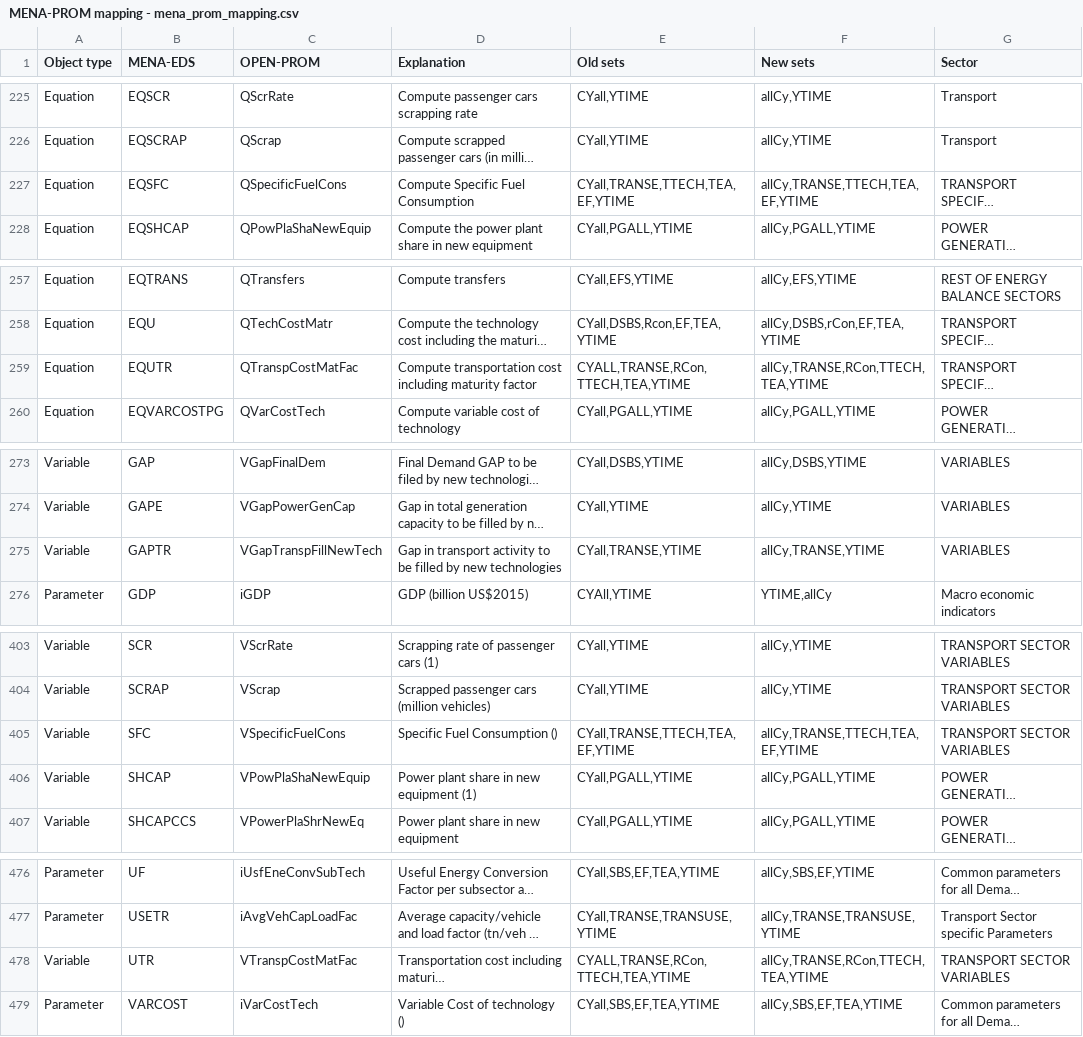
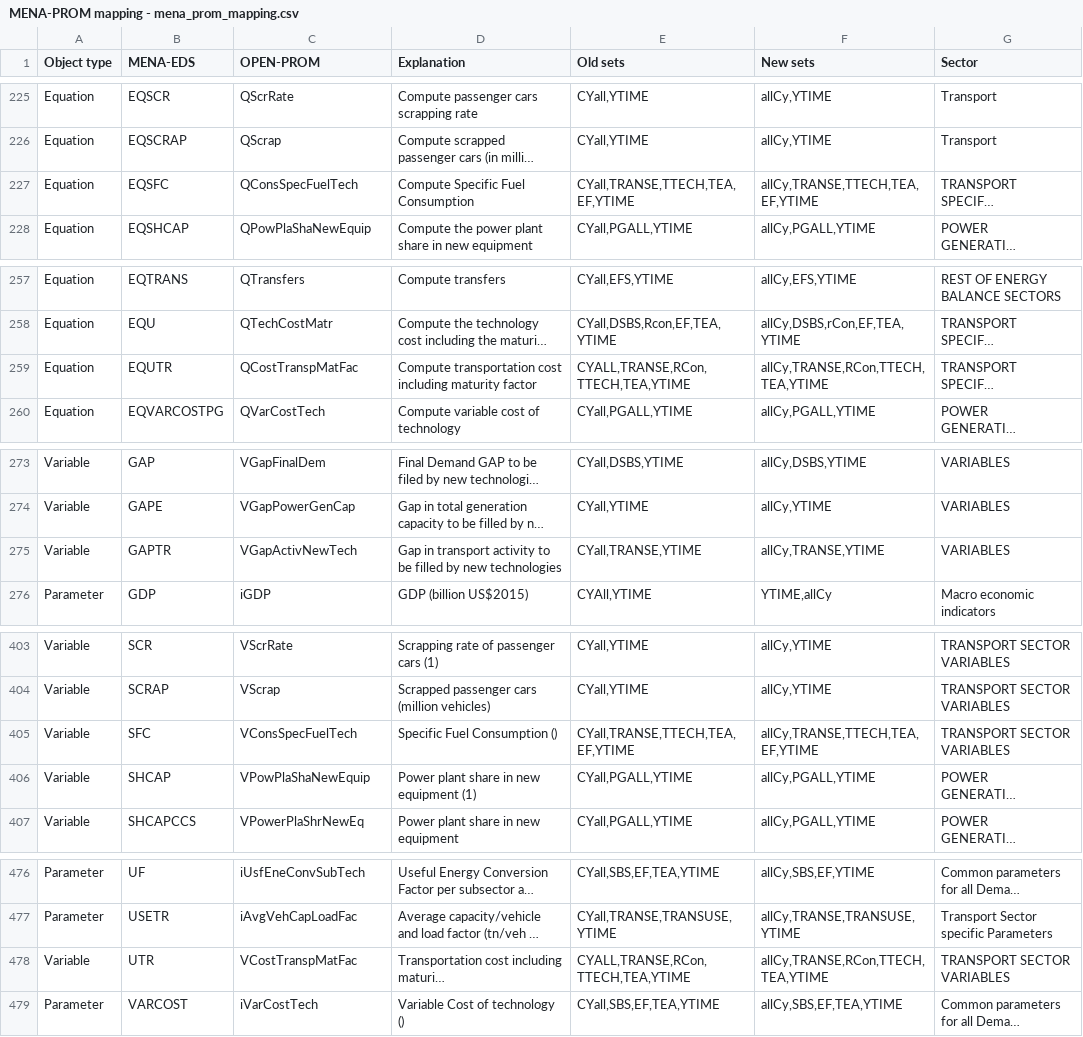
Before and after one commit to e3modelling/OPEN-PROM, a CSV file: MENA-PROM mapping - mena_prom_mapping.csv, drawn as a sheet; only a part is shown, gaps mark what is left out; long unchanged cells end in …; the diff covers the shown part only; the diff names each change by its address in the sheet, - before the commit and + after, or states it on an @@ line.

Commit message:
Transport renamed

```diff
--- a/MENA-PROM mapping - mena_prom_mapping.csv
+++ b/MENA-PROM mapping - mena_prom_mapping.csv
-C227 (OPEN-PROM): QSpecificFuelCons
+C227 (OPEN-PROM): QConsSpecFuelTech
-C259 (OPEN-PROM): QTranspCostMatFac
+C259 (OPEN-PROM): QCostTranspMatFac
-C275 (OPEN-PROM): VGapTranspFillNewTech
+C275 (OPEN-PROM): VGapActivNewTech
-C405 (OPEN-PROM): VSpecificFuelCons
+C405 (OPEN-PROM): VConsSpecFuelTech
-C478 (OPEN-PROM): VTranspCostMatFac
+C478 (OPEN-PROM): VCostTranspMatFac
```
Also changed, not shown: 15 edited cells elsewhere in this file, 5 other files.
